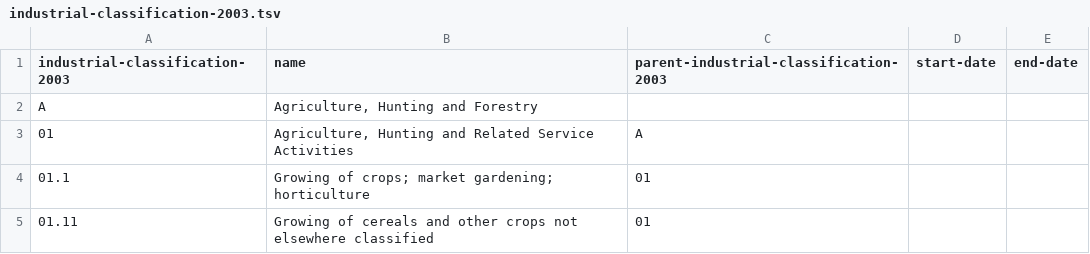
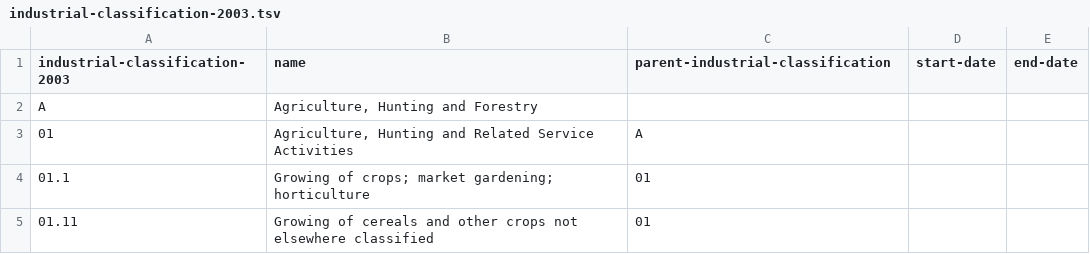
Before and after one commit to openregister/industrial-classification-data, a TSV file: data/industrial-classification-2003.tsv, drawn as a sheet; only a part is shown.

Commit message:
Correct the 'parent' field names

```diff
--- a/data/industrial-classification-2003.tsv
+++ b/data/industrial-classification-2003.tsv
@@ -1,2 +1,2 @@
-industrial-classification-2003	name	parent-industrial-classification-2003	start-date	end-date
+industrial-classification-2003	name	parent-industrial-classification	start-date	end-date
 A	Agriculture, Hunting and Forestry			
```
Also changed, not shown: 2 other files.
